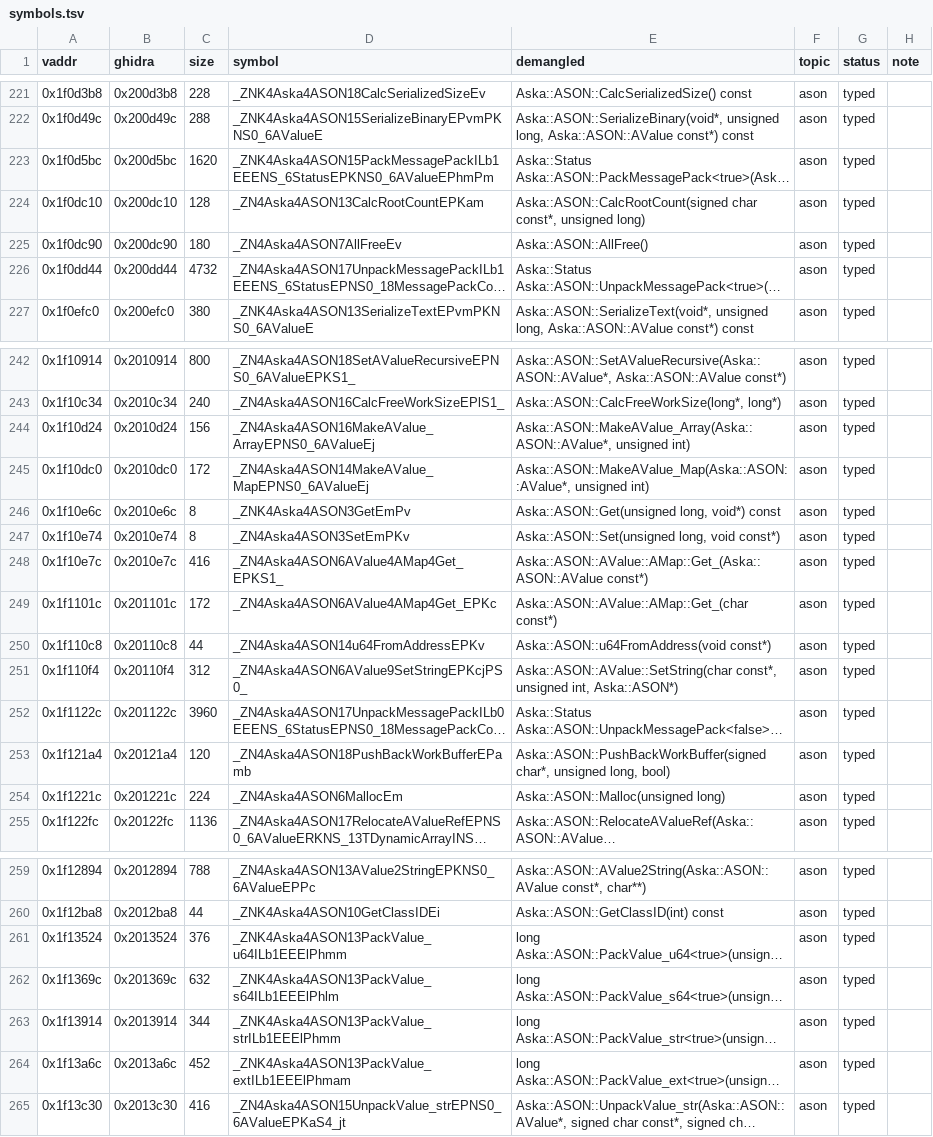
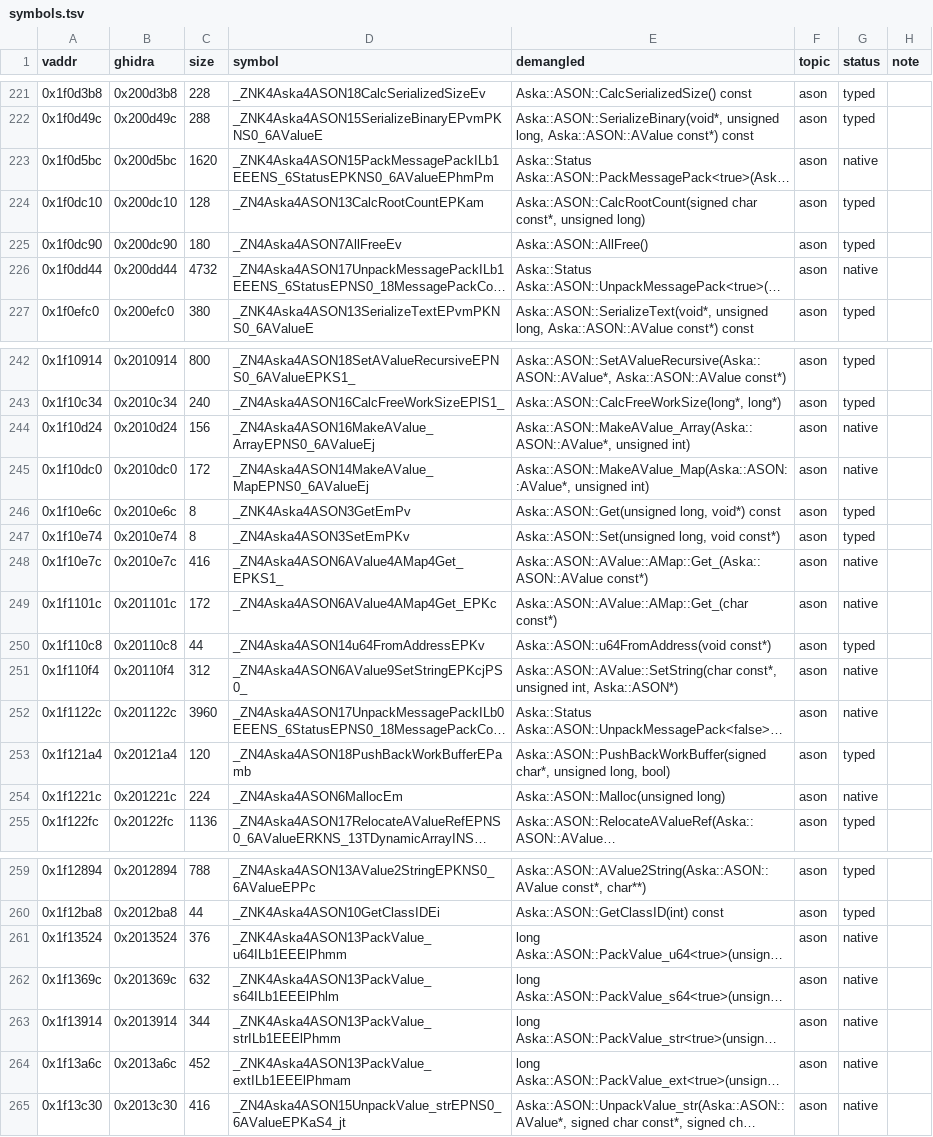
Before and after one commit to e45lee/star-ocean-anamesis-native, a TSV file: port/decomp/data_formats/symbols.tsv, drawn as a sheet; only a part is shown, gaps mark what is left out; long unchanged cells end in …; the diff covers the shown part only; the diff names each change by its address in the sheet, - before the commit and + after, or states it on an @@ line.

```diff
--- a/port/decomp/data_formats/symbols.tsv
+++ b/port/decomp/data_formats/symbols.tsv
-G223 (status): typed
+G223 (status): native
-G226 (status): typed
+G226 (status): native
-G244:G245 (status): typed
+G244:G245 (status): native
-G248:G249 (status): typed
+G248:G249 (status): native
-G251:G252 (status): typed
+G251:G252 (status): native
-G254 (status): typed
+G254 (status): native
-G261:G265 (status): typed
+G261:G265 (status): native
```
Also changed, not shown: 4 edited cells elsewhere in this file, 13 other files.
